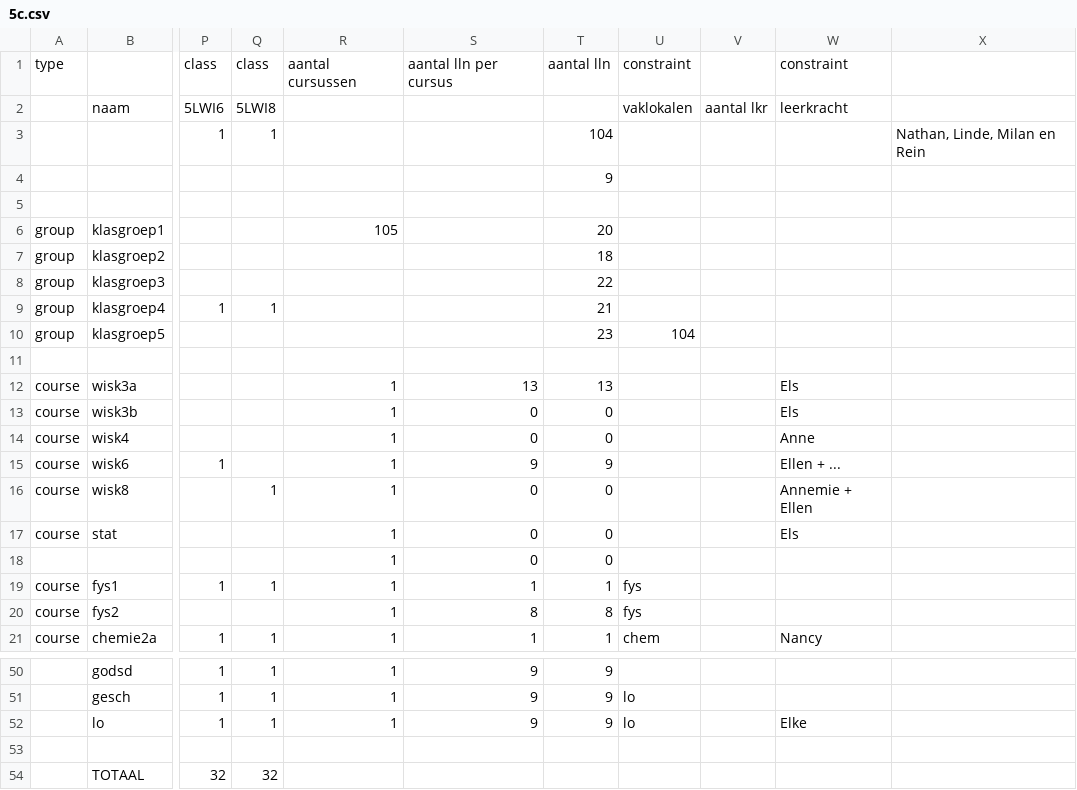
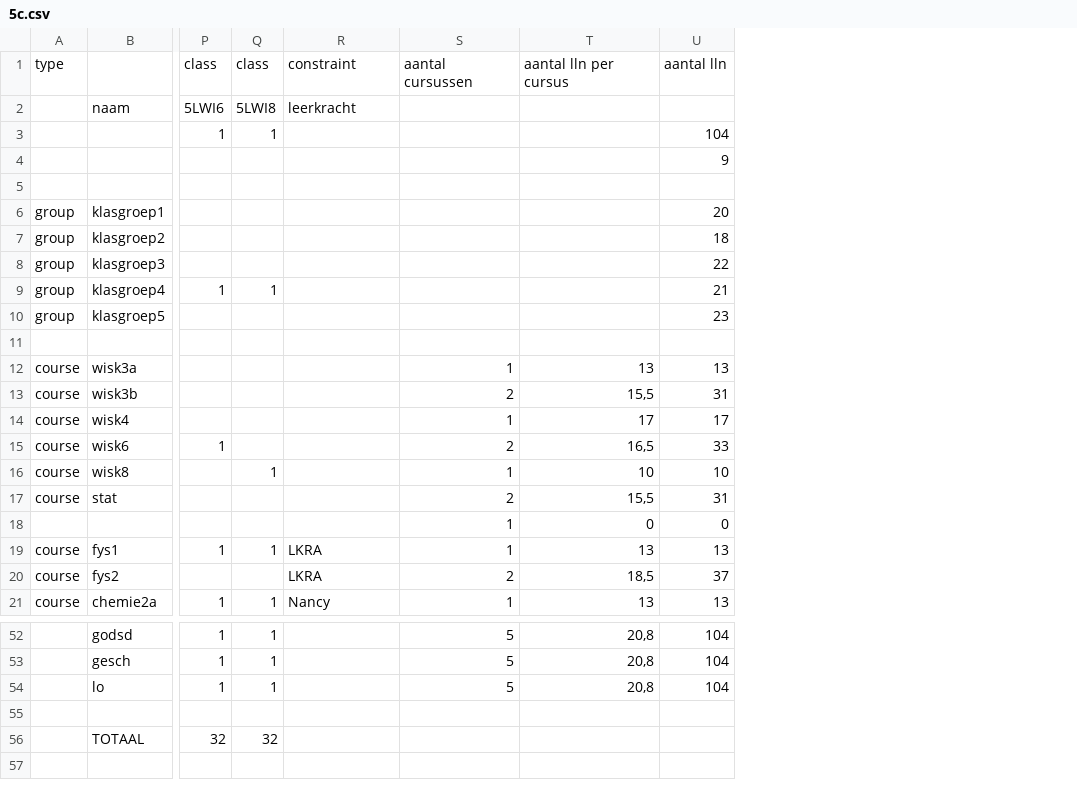
Before and after one commit to gfannes/pasta, a CSV file: 2026/5c.csv, drawn as a sheet; only a part is shown, gaps mark what is left out; removed rows and columns are numbered as before the commit, all else as after; the diff covers the shown part only; the diff names each change by its address in the sheet, - before the commit and + after, or states it on an @@ line.

```diff
--- a/2026/5c.csv
+++ b/2026/5c.csv
-column R, rows 1-21: aantal cursussen |  |  |  |  | 105 |  |  |  |  |  | 1 | 1 | 1 | 1 | 1 | 1 | 1 | 1 | 1 | 1; rows 50-52: all 1
-column S, rows 1-21: aantal lln per cursus |  |  |  |  |  |  |  |  |  |  | 13 | 0 | 0 | 9 | 0 | 0 | 0 | 1 | 8 | 1; rows 50-52: all 9
-column T, rows 1-21: aantal lln |  | 104 | 9 |  | 20 | 18 | 22 | 21 | 23 |  | 13 | 0 | 0 | 9 | 0 | 0 | 0 | 1 | 8 | 1; rows 50-52: all 9
-column U, rows 1-21: constraint | vaklokalen |  |  |  |  |  |  |  | 104 |  |  |  |  |  |  |  |  | fys | fys | chem; rows 51-52: lo | lo
-column V, row 2: aantal lkr
-column X, row 3: Nathan, Linde, Milan en Rein
+column S, rows 1-21: aantal cursussen |  |  |  |  |  |  |  |  |  |  | 1 | 2 | 1 | 2 | 1 | 2 | 1 | 1 | 2 | 1; rows 52-54: all 5
+column T, rows 1-21: aantal lln per cursus |  |  |  |  |  |  |  |  |  |  | 13 | 15,5 | 17 | 16,5 | 10 | 15,5 | 0 | 13 | 18,5 | 13; rows 52-54: all 20,8
+column U, rows 1-21: aantal lln |  | 104 | 9 |  | 20 | 18 | 22 | 21 | 23 |  | 13 | 31 | 17 | 33 | 10 | 31 | 0 | 13 | 37 | 13; rows 52-54: all 104
-R12:R13: Els
+R12:R13: (empty)
-R14: Anne
+R14: (empty)
-R15: Ellen + ...
+R15: (empty)
-R16: Annemie + Ellen
+R16: (empty)
-R17: Els
+R17: (empty)
-R19:R20: (empty)
+R19:R20: LKRA
-R54: Elke
+R54: (empty)
```
Also changed, not shown: 2 added rows and 11 edited cells elsewhere in this file, 2026/5b.csv, 2026/5d.csv, 2 other files.
